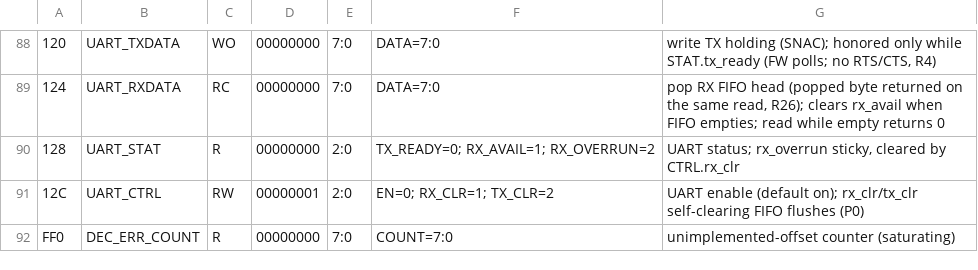
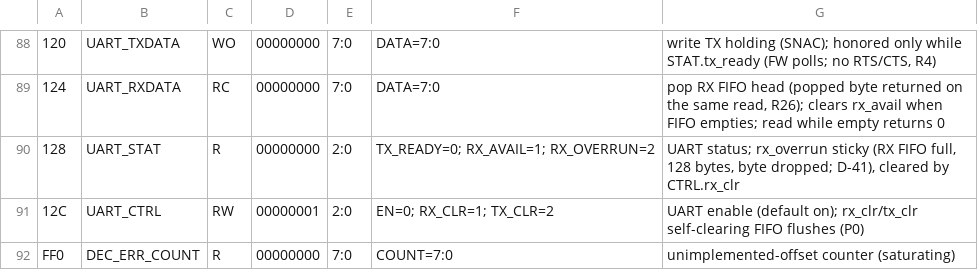
Before and after one commit to lmamakos/MrZ80, a CSV file: ssp/regs/ssp_regs.csv, drawn as a sheet; only a part is shown, gaps mark what is left out; the diff names each change by its address in the sheet, - before the commit and + after, or states it on an @@ line.

Commit message:
R29: SSP UART RX FIFO 8 -> 128 bytes (D-41)
- ssp_uart: parameter FIFO_LOG2 (default 7). Pointers one bit wider than
  the index (full = MSB differs, empty = equal). The async head read needs
  MLAB, so the array carries (* ramstyle = "MLAB, no_rw_check" *); the
  unused second read port now reuses rx_rnext (one RAM copy, not two).
- Quartus 17.0 (bakeoff/uartfifo8, uartfifo128; whole UART): 128 ALMs at
  depth 8 -> 157 ALMs at depth 128, 1024 MLAB bits, 0 M10K. Without the
  hint Quartus builds M10K + address-register logic.
- New unit bench sim/ssp/tb_uart_fifo.v (iverilog, make -C sim uart-fifo,
  depths 8 and 128): back-to-back 8N1 frames; fill to exactly DEPTH,
  overrun (extras dropped, sticky flag, rx_clr), exactly-full from four
  shifted read-pointer phases, 3*DEPTH streamed across wraparound, flush,
  console_own gating. Mutation-tested; the "full one early" mutant exposed
  a gap (only even pointer phases tested) that the shifted-phase case closes.
- The register-level G aaaa script that overran the 8-byte FIFO without
  +RXGAP pacing now runs unpaced (~100 chars at line rate).
- Docs: D-41, R29 log, module row, CSV STAT text (+regen), handoff pacing
  guidance, bakeoff README; harness comments no longer say depth 8.

Verified: uart-fifo PASS (82 + 442 checks); tramp-p1a PASS; lint-ssp OK;
regmap-check OK; sim/run.sh 115 iterations / 0 mismatches.

```diff
--- a/ssp/regs/ssp_regs.csv
+++ b/ssp/regs/ssp_regs.csv
-G90: …status; rx_overrun sticky, cleared by…
+G90: …status; rx_overrun sticky (RX FIFO full, 128 bytes, byte dropped; D-41), cleared by…
```
Also changed, not shown: 18 other files.
